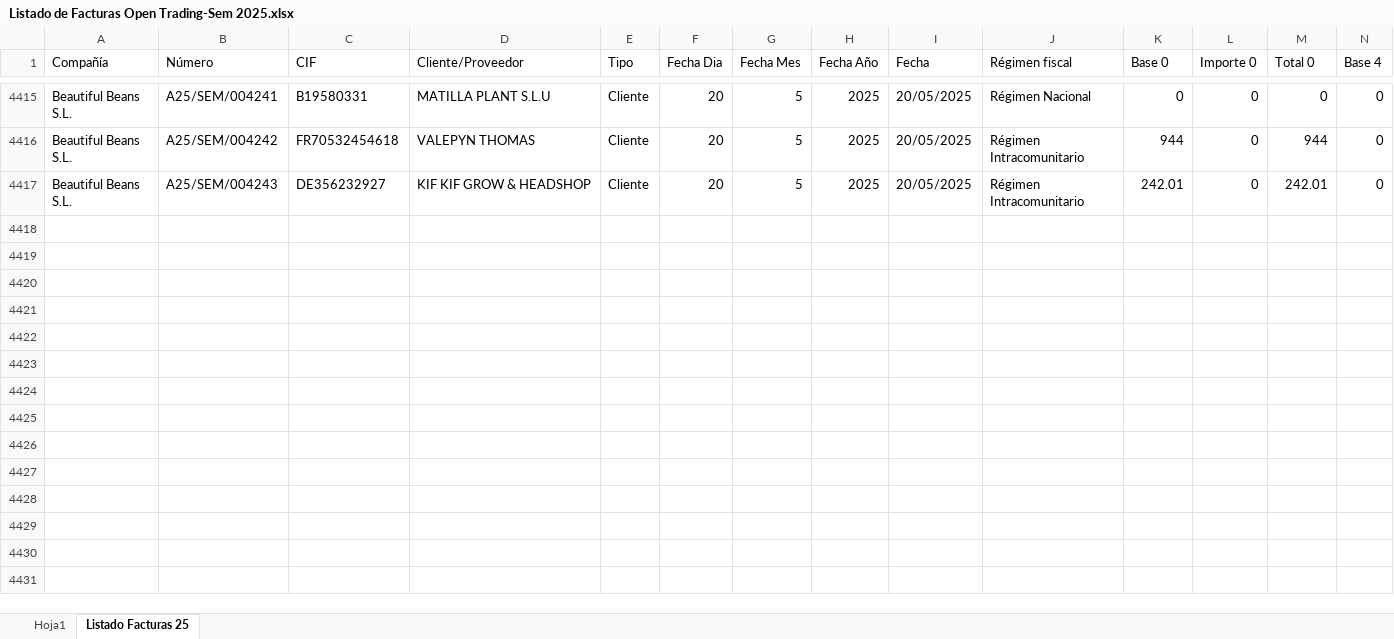
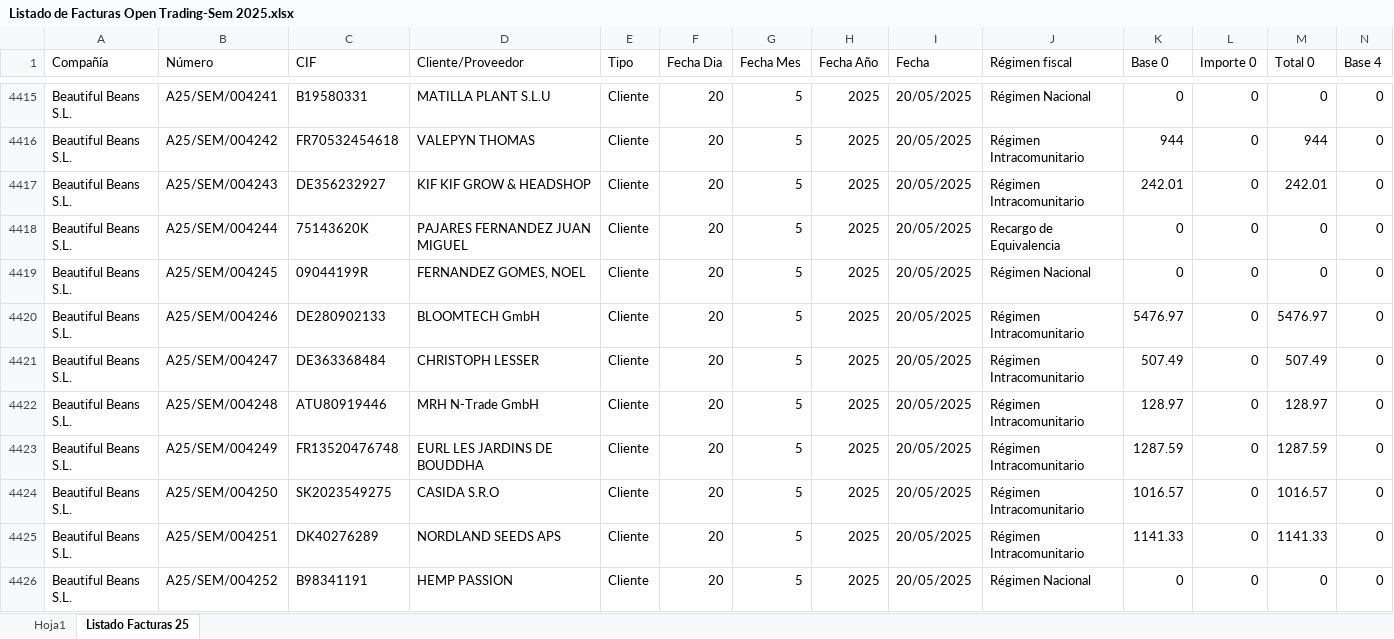
Before and after one commit to AlvaroPlantasur/Listado-de-Facturas-Open-Trading-Sem, an Excel workbook: Listado de Facturas Open Trading-Sem 2025.xlsx, sheet Listado Facturas 25, drawn as a sheet; only a part is shown, gaps mark what is left out; values as stored, in another font and other column widths than the file's, no borders; conditional formats and table styles not drawn; rows hold the shown columns only; the diff names each change by its address in the sheet, - before the commit and + after, or states it on an @@ line.

```diff
--- a/Listado de Facturas Open Trading-Sem 2025.xlsx (sheet Listado Facturas 25)
+++ b/Listado de Facturas Open Trading-Sem 2025.xlsx (sheet Listado Facturas 25)
+row 4418: Beautiful Beans S.L. | A25/SEM/004244 | 75143620K | PAJARES FERNANDEZ JUAN MIGUEL | Cliente | 20 | 5 | 2025 | 20/05/2025 | Recargo de Equivalencia | 0 | 0 | 0 | 0
+row 4419: Beautiful Beans S.L. | A25/SEM/004245 | 09044199R | FERNANDEZ GOMES, NOEL | Cliente | 20 | 5 | 2025 | 20/05/2025 | Régimen Nacional | 0 | 0 | 0 | 0
+row 4420: Beautiful Beans S.L. | A25/SEM/004246 | DE280902133 | BLOOMTECH GmbH | Cliente | 20 | 5 | 2025 | 20/05/2025 | Régimen Intracomunitario | 5476.97 | 0 | 5476.97 | 0
+row 4421: Beautiful Beans S.L. | A25/SEM/004247 | DE363368484 | CHRISTOPH LESSER | Cliente | 20 | 5 | 2025 | 20/05/2025 | Régimen Intracomunitario | 507.49 | 0 | 507.49 | 0
+row 4422: Beautiful Beans S.L. | A25/SEM/004248 | ATU80919446 | MRH N-Trade GmbH | Cliente | 20 | 5 | 2025 | 20/05/2025 | Régimen Intracomunitario | 128.97 | 0 | 128.97 | 0
+row 4423: Beautiful Beans S.L. | A25/SEM/004249 | FR13520476748 | EURL LES JARDINS DE BOUDDHA | Cliente | 20 | 5 | 2025 | 20/05/2025 | Régimen Intracomunitario | 1287.59 | 0 | 1287.59 | 0
+row 4424: Beautiful Beans S.L. | A25/SEM/004250 | SK2023549275 | CASIDA S.R.O | Cliente | 20 | 5 | 2025 | 20/05/2025 | Régimen Intracomunitario | 1016.57 | 0 | 1016.57 | 0
+row 4425: Beautiful Beans S.L. | A25/SEM/004251 | DK40276289 | NORDLAND SEEDS APS | Cliente | 20 | 5 | 2025 | 20/05/2025 | Régimen Intracomunitario | 1141.33 | 0 | 1141.33 | 0
+row 4426: Beautiful Beans S.L. | A25/SEM/004252 | B98341191 | HEMP PASSION | Cliente | 20 | 5 | 2025 | 20/05/2025 | Régimen Nacional | 0 | 0 | 0 | 0
```
